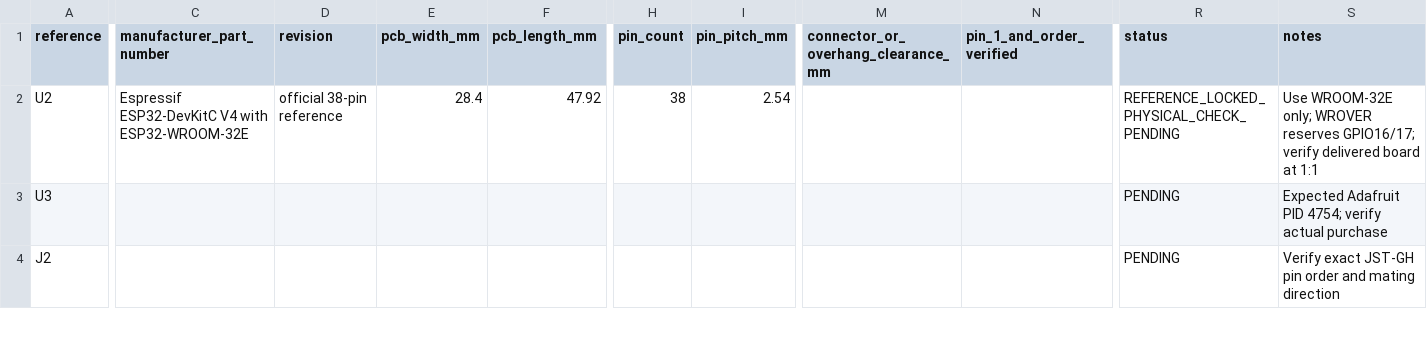
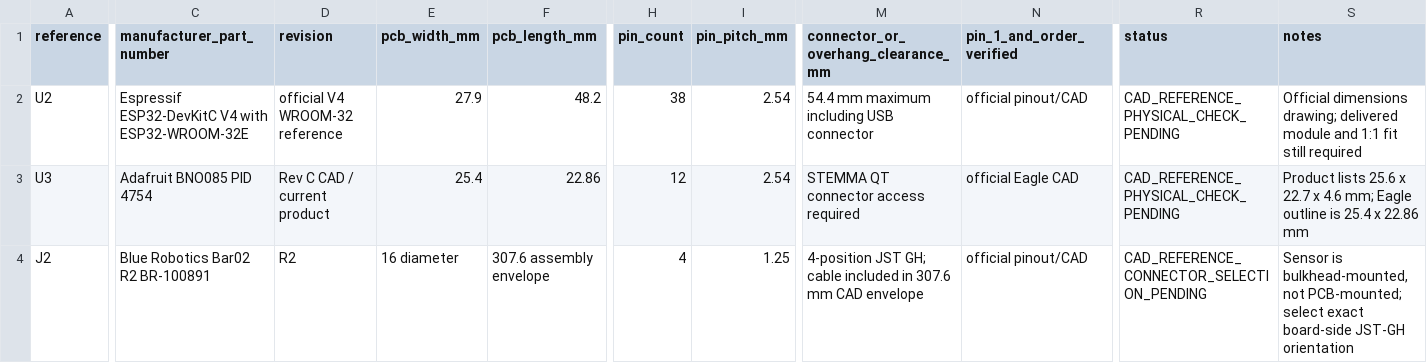
Before and after one commit to Ruzz-1010/Project-FALCON-01, a CSV file: hardware/kicad/FALCON_CARRIER/footprint_measurements.csv, drawn as a sheet; only a part is shown, gaps mark what is left out; the diff covers the shown part only; the diff names each change by its address in the sheet, - before the commit and + after, or states it on an @@ line.

Commit message:
Research carrier module dimensions and fix Bar02 pinout

```diff
--- a/hardware/kicad/FALCON_CARRIER/footprint_measurements.csv
+++ b/hardware/kicad/FALCON_CARRIER/footprint_measurements.csv
-D2 (revision): official 38-pin reference
+D2 (revision): official V4 WROOM-32 reference
-E2 (pcb_width_mm): 28.4
+E2 (pcb_width_mm): 27.9
-F2 (pcb_length_mm): 47.92
+F2 (pcb_length_mm): 48.2
-M2: (empty)
+M2: 54.4 mm maximum including USB connector
-N2 (pin_1_and_order_verified): (empty)
+N2 (pin_1_and_order_verified): official pinout/CAD
-R2 (status): REFERENCE_LOCKED_PHYSICAL_CHECK_PENDING
+R2 (status): CAD_REFERENCE_PHYSICAL_CHECK_PENDING
-S2 (notes): Use WROOM-32E only; WROVER reserves GPIO16/17; verify delivered board at 1:1
+S2 (notes): Official dimensions drawing; delivered module and 1:1 fit still required
-C3 (manufacturer_part_number): (empty)
+C3 (manufacturer_part_number): Adafruit BNO085 PID 4754
-D3 (revision): (empty)
+D3 (revision): Rev C CAD / current product
-E3 (pcb_width_mm): (empty)
+E3 (pcb_width_mm): 25.4
-F3 (pcb_length_mm): (empty)
+F3 (pcb_length_mm): 22.86
-H3 (pin_count): (empty)
+H3 (pin_count): 12
-I3 (pin_pitch_mm): (empty)
+I3 (pin_pitch_mm): 2.54
-M3: (empty)
+M3: STEMMA QT connector access required
-N3 (pin_1_and_order_verified): (empty)
+N3 (pin_1_and_order_verified): official Eagle CAD
-R3 (status): PENDING
+R3 (status): CAD_REFERENCE_PHYSICAL_CHECK_PENDING
-S3 (notes): Expected Adafruit PID 4754; verify actual purchase
+S3 (notes): Product lists 25.6 x 22.7 x 4.6 mm; Eagle outline is 25.4 x 22.86 mm
-C4 (manufacturer_part_number): (empty)
+C4 (manufacturer_part_number): Blue Robotics Bar02 R2 BR-100891
-D4 (revision): (empty)
+D4 (revision): R2
-E4 (pcb_width_mm): (empty)
+E4 (pcb_width_mm): 16 diameter
-F4 (pcb_length_mm): (empty)
+F4 (pcb_length_mm): 307.6 assembly envelope
-H4 (pin_count): (empty)
+H4 (pin_count): 4
-I4 (pin_pitch_mm): (empty)
+I4 (pin_pitch_mm): 1.25
-M4: (empty)
+M4: 4-position JST GH; cable included in 307.6 mm CAD envelope
-N4 (pin_1_and_order_verified): (empty)
+N4 (pin_1_and_order_verified): official pinout/CAD
-R4 (status): PENDING
+R4 (status): CAD_REFERENCE_CONNECTOR_SELECTION_PENDING
-S4 (notes): Verify exact JST-GH pin order and mating direction
+S4 (notes): Sensor is bulkhead-mounted, not PCB-mounted; select exact board-side JST-GH orientation
```
Also changed, not shown: 68 edited cells elsewhere in this file, 7 other files.
